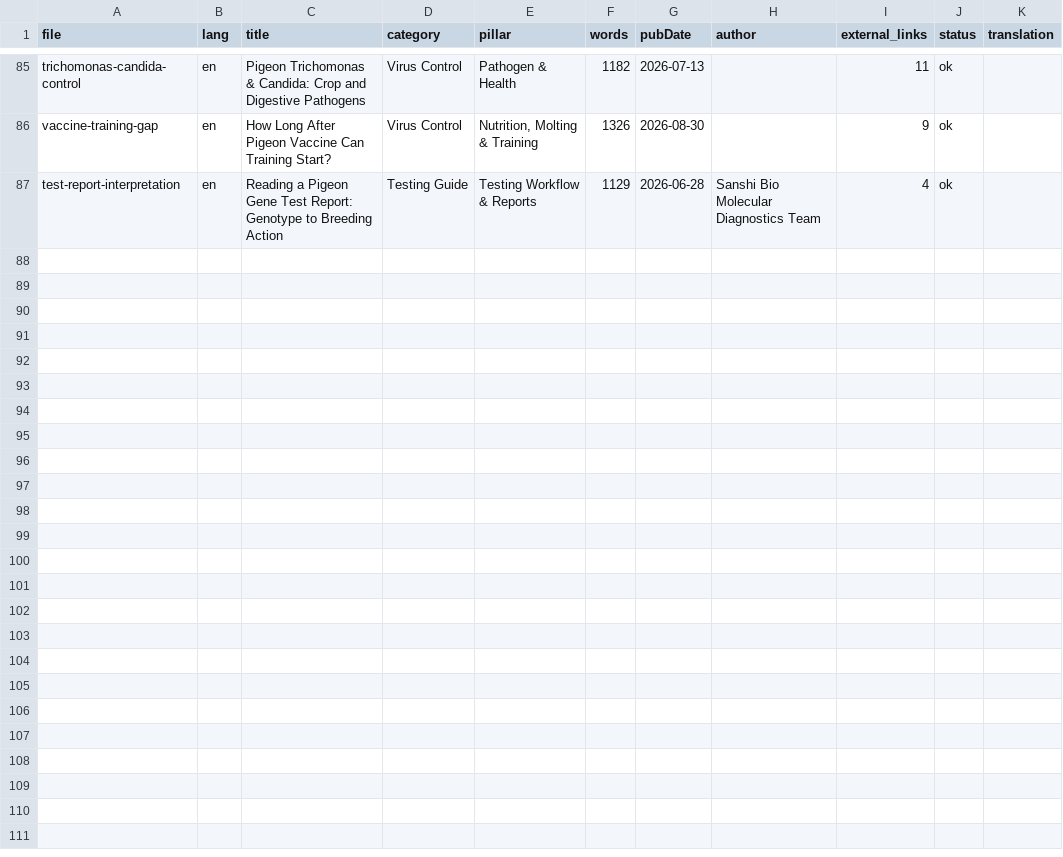
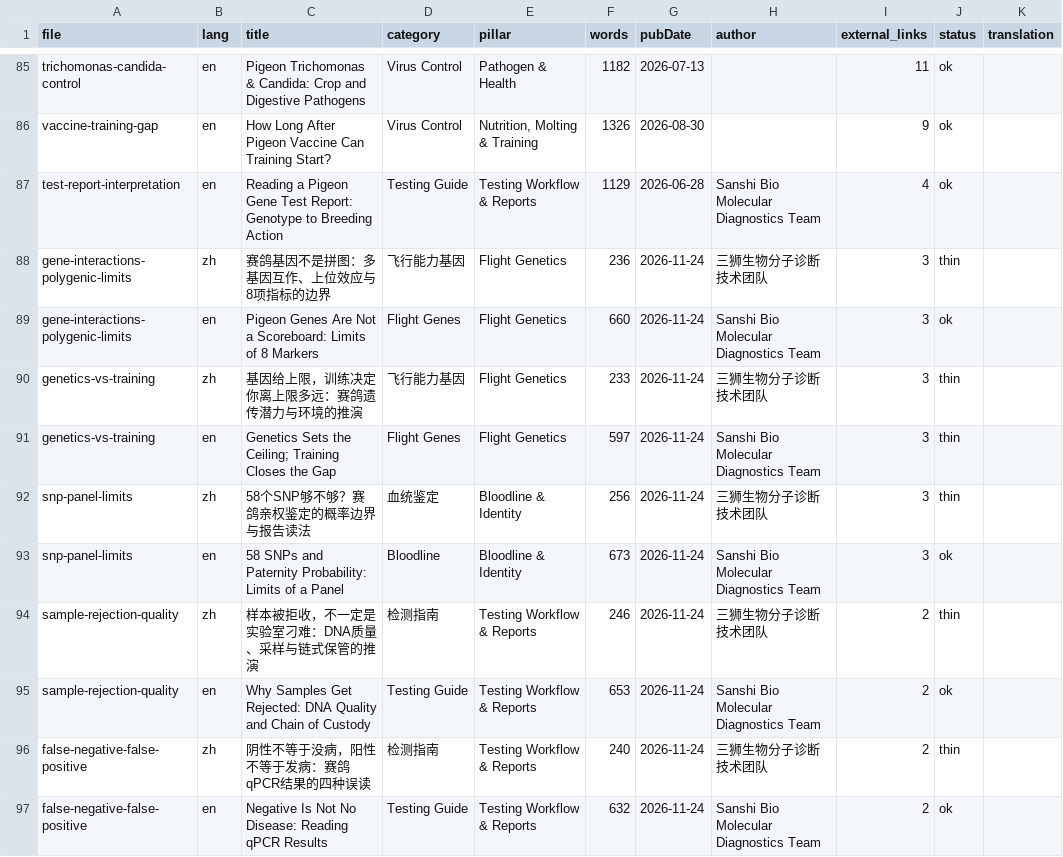
Before and after one commit to martinxionbiotech-max/sanshibio-astro, a CSV file: data/content-inventory.csv, drawn as a sheet; only a part is shown, gaps mark what is left out; the diff names each change by its address in the sheet, - before the commit and + after, or states it on an @@ line.

Commit message:
content: write five bilingual analytical clusters

```diff
--- a/data/content-inventory.csv
+++ b/data/content-inventory.csv
+row 88: gene-interactions-polygenic-limits | zh | 赛鸽基因不是拼图：多基因互作、上位效应与8项指标的边界 | 飞行能力基因 | Flight Genetics | 236 | 2026-11-24 | 三狮生物分子诊断技术团队 | 3 | thin
+row 89: gene-interactions-polygenic-limits | en | Pigeon Genes Are Not a Scoreboard: Limits of 8 Markers | Flight Genes | Flight Genetics | 660 | 2026-11-24 | Sanshi Bio Molecular Diagnostics Team | 3 | ok
+row 90: genetics-vs-training | zh | 基因给上限，训练决定你离上限多远：赛鸽遗传潜力与环境的推演 | 飞行能力基因 | Flight Genetics | 233 | 2026-11-24 | 三狮生物分子诊断技术团队 | 3 | thin
+row 91: genetics-vs-training | en | Genetics Sets the Ceiling; Training Closes the Gap | Flight Genes | Flight Genetics | 597 | 2026-11-24 | Sanshi Bio Molecular Diagnostics Team | 3 | thin
+row 92: snp-panel-limits | zh | 58个SNP够不够？赛鸽亲权鉴定的概率边界与报告读法 | 血统鉴定 | Bloodline & Identity | 256 | 2026-11-24 | 三狮生物分子诊断技术团队 | 3 | thin
+row 93: snp-panel-limits | en | 58 SNPs and Paternity Probability: Limits of a Panel | Bloodline | Bloodline & Identity | 673 | 2026-11-24 | Sanshi Bio Molecular Diagnostics Team | 3 | ok
+row 94: sample-rejection-quality | zh | 样本被拒收，不一定是实验室刁难：DNA质量、采样与链式保管的推演 | 检测指南 | Testing Workflow & Reports | 246 | 2026-11-24 | 三狮生物分子诊断技术团队 | 2 | thin
+row 95: sample-rejection-quality | en | Why Samples Get Rejected: DNA Quality and Chain of Custody | Testing Guide | Testing Workflow & Reports | 653 | 2026-11-24 | Sanshi Bio Molecular Diagnostics Team | 2 | ok
+row 96: false-negative-false-positive | zh | 阴性不等于没病，阳性不等于发病：赛鸽qPCR结果的四种误读 | 检测指南 | Testing Workflow & Reports | 240 | 2026-11-24 | 三狮生物分子诊断技术团队 | 2 | thin
+row 97: false-negative-false-positive | en | Negative Is Not No Disease: Reading qPCR Results | Testing Guide | Testing Workflow & Reports | 632 | 2026-11-24 | Sanshi Bio Molecular Diagnostics Team | 2 | ok
```
Also changed, not shown: 14 other files.
